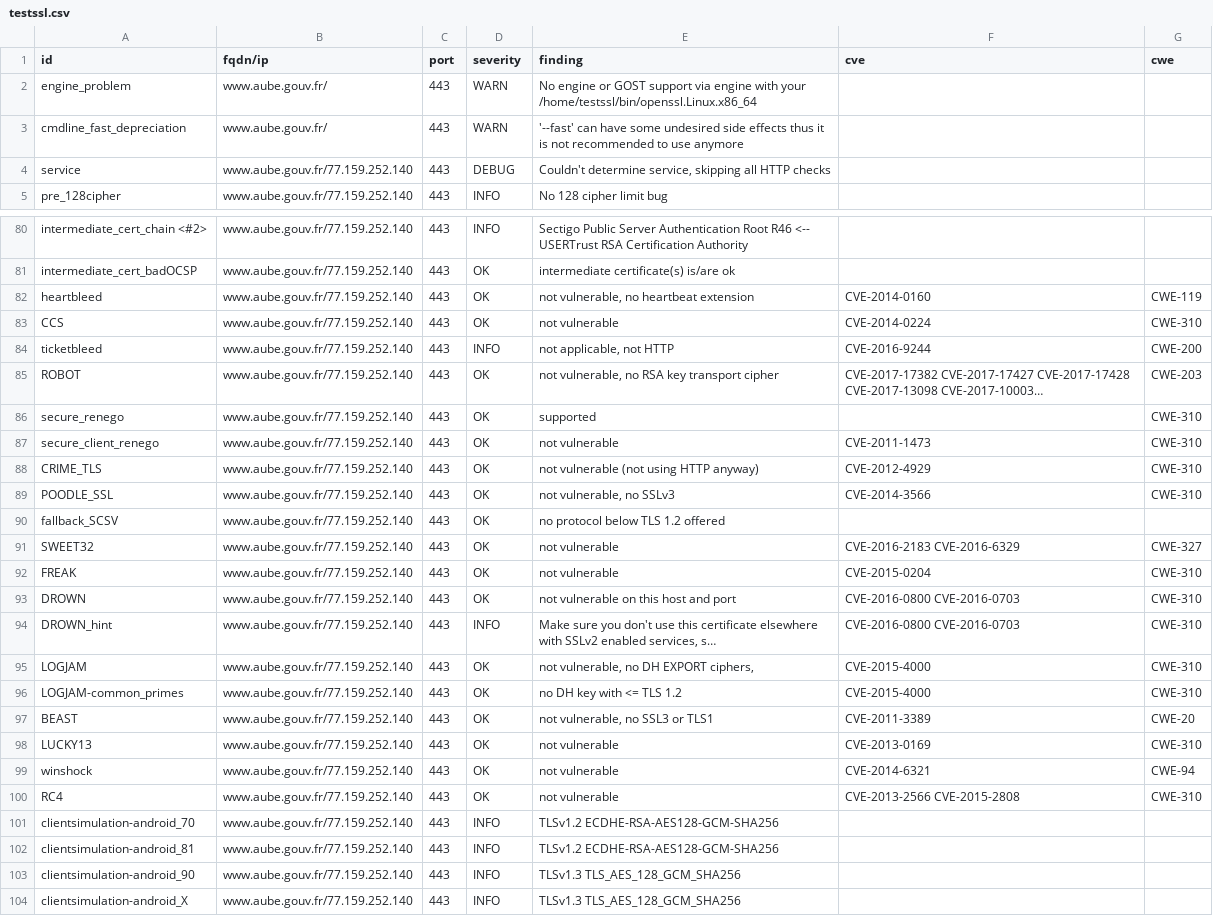
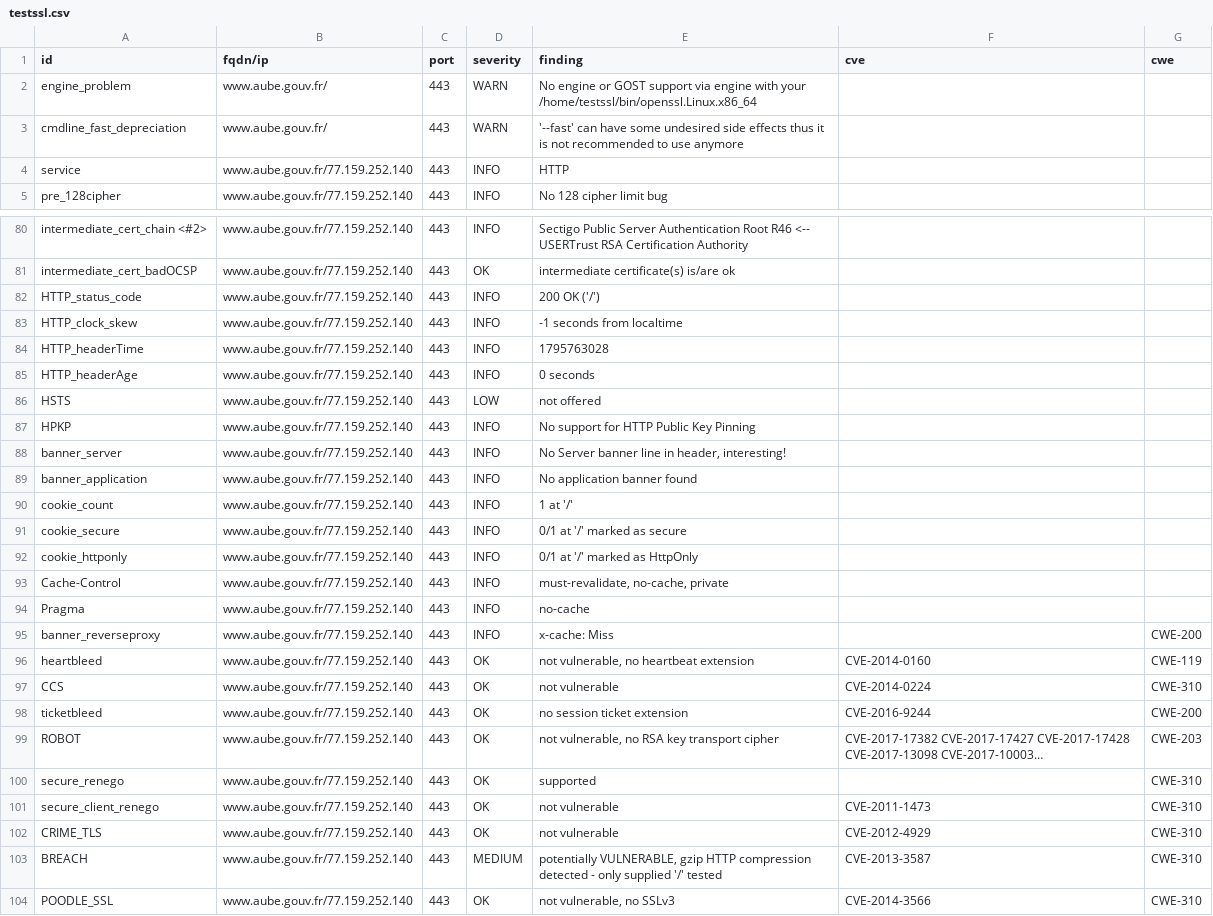
Before and after one commit to dnum-mi/dashlord, a CSV file: results/aHR0cHM6Ly93d3cuYXViZS5nb3V2LmZy/testssl.csv, drawn as a sheet; only a part is shown, gaps mark what is left out; the shorter side is filled out with more unchanged rows; long unchanged cells end in …; addresses are those after the commit; the diff covers the shown part only; the diff names each change by its address in the sheet, - before the commit and + after, or states it on an @@ line.

```diff
--- a/results/aHR0cHM6Ly93d3cuYXViZS5nb3V2LmZy/testssl.csv
+++ b/results/aHR0cHM6Ly93d3cuYXViZS5nb3V2LmZy/testssl.csv
-D4 (severity): DEBUG
+D4 (severity): INFO
-E4 (finding): Couldn't determine service, skipping all HTTP checks
+E4 (finding): HTTP
+row 82: HTTP_status_code | www.aube.gouv.fr/77.159.252.140 | 443 | INFO | 200 OK ('/')
+row 83: HTTP_clock_skew | www.aube.gouv.fr/77.159.252.140 | 443 | INFO | -1 seconds from localtime
+row 84: HTTP_headerTime | www.aube.gouv.fr/77.159.252.140 | 443 | INFO | 1795763028
+row 85: HTTP_headerAge | www.aube.gouv.fr/77.159.252.140 | 443 | INFO | 0 seconds
+row 86: HSTS | www.aube.gouv.fr/77.159.252.140 | 443 | LOW | not offered
+row 87: HPKP | www.aube.gouv.fr/77.159.252.140 | 443 | INFO | No support for HTTP Public Key Pinning
+row 88: banner_server | www.aube.gouv.fr/77.159.252.140 | 443 | INFO | No Server banner line in header, interesting!
+row 89: banner_application | www.aube.gouv.fr/77.159.252.140 | 443 | INFO | No application banner found
+row 90: cookie_count | www.aube.gouv.fr/77.159.252.140 | 443 | INFO | 1 at '/'
+row 91: cookie_secure | www.aube.gouv.fr/77.159.252.140 | 443 | INFO | 0/1 at '/' marked as secure
+row 92: cookie_httponly | www.aube.gouv.fr/77.159.252.140 | 443 | INFO | 0/1 at '/' marked as HttpOnly
+row 93: Cache-Control | www.aube.gouv.fr/77.159.252.140 | 443 | INFO | must-revalidate, no-cache, private
+row 94: Pragma | www.aube.gouv.fr/77.159.252.140 | 443 | INFO | no-cache
+row 95: banner_reverseproxy | www.aube.gouv.fr/77.159.252.140 | 443 | INFO | x-cache: Miss |  | CWE-200
-D98 (severity): INFO
+D98 (severity): OK
-E98 (finding): not applicable, not HTTP
+E98 (finding): no session ticket extension
-E102 (finding): not vulnerable (not using HTTP anyway)
+E102 (finding): not vulnerable
+row 103: BREACH | www.aube.gouv.fr/77.159.252.140 | 443 | MEDIUM | potentially VULNERABLE, gzip HTTP compression detected - only supplied '/' tested | CVE-2013-3587 | CWE-310
```
Also changed, not shown: 1 edited cell elsewhere in this file, 6 other files.
